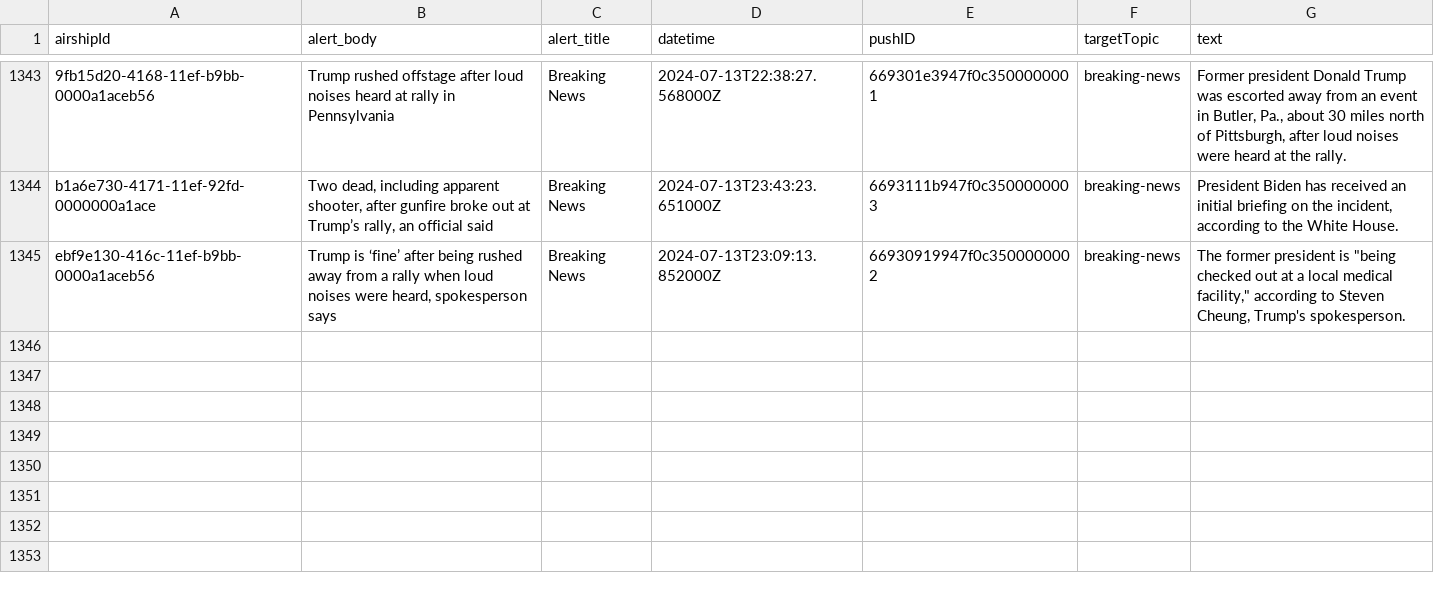
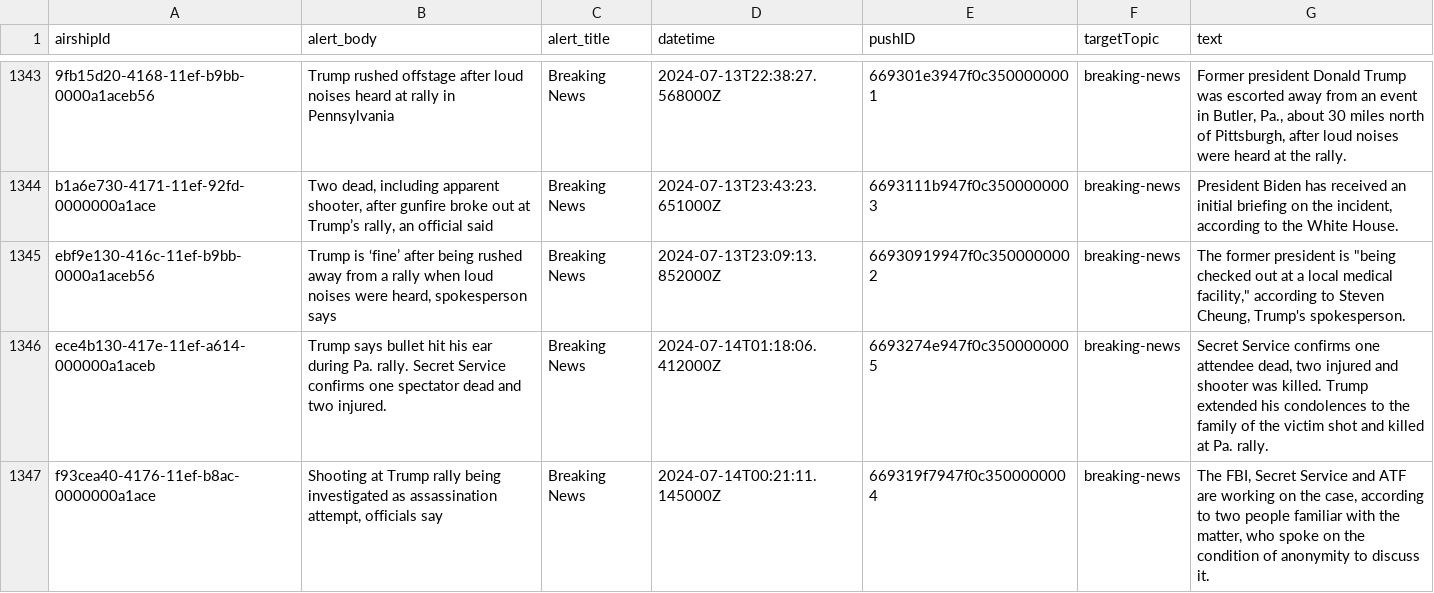
Before and after one commit to dwillis/wapo-alerts, a CSV file: alerts.csv, drawn as a sheet; only a part is shown, gaps mark what is left out; the diff names each change by its address in the sheet, - before the commit and + after, or states it on an @@ line.

```diff
--- a/alerts.csv
+++ b/alerts.csv
+row 1346: ece4b130-417e-11ef-a614-000000a1aceb | Trump says bullet hit his ear during Pa. rally. Secret Service confirms one spectator dead and two injured. | Breaking News | 2024-07-14T01:18:06.412000Z | 6693274e947f0c3500000005 | breaking-news | Secret Service confirms one attendee dead, two injured and shooter was killed. Trump extended his condolences to the family of the victim shot and killed at Pa. rally.
+row 1347: f93cea40-4176-11ef-b8ac-0000000a1ace | Shooting at Trump rally being investigated as assassination attempt, officials say | Breaking News | 2024-07-14T00:21:11.145000Z | 669319f7947f0c3500000004 | breaking-news | The FBI, Secret Service and ATF are working on the case, according to two people familiar with the matter, who spoke on the condition of anonymity to discuss it.
```
Also changed, not shown: 2 other files.
